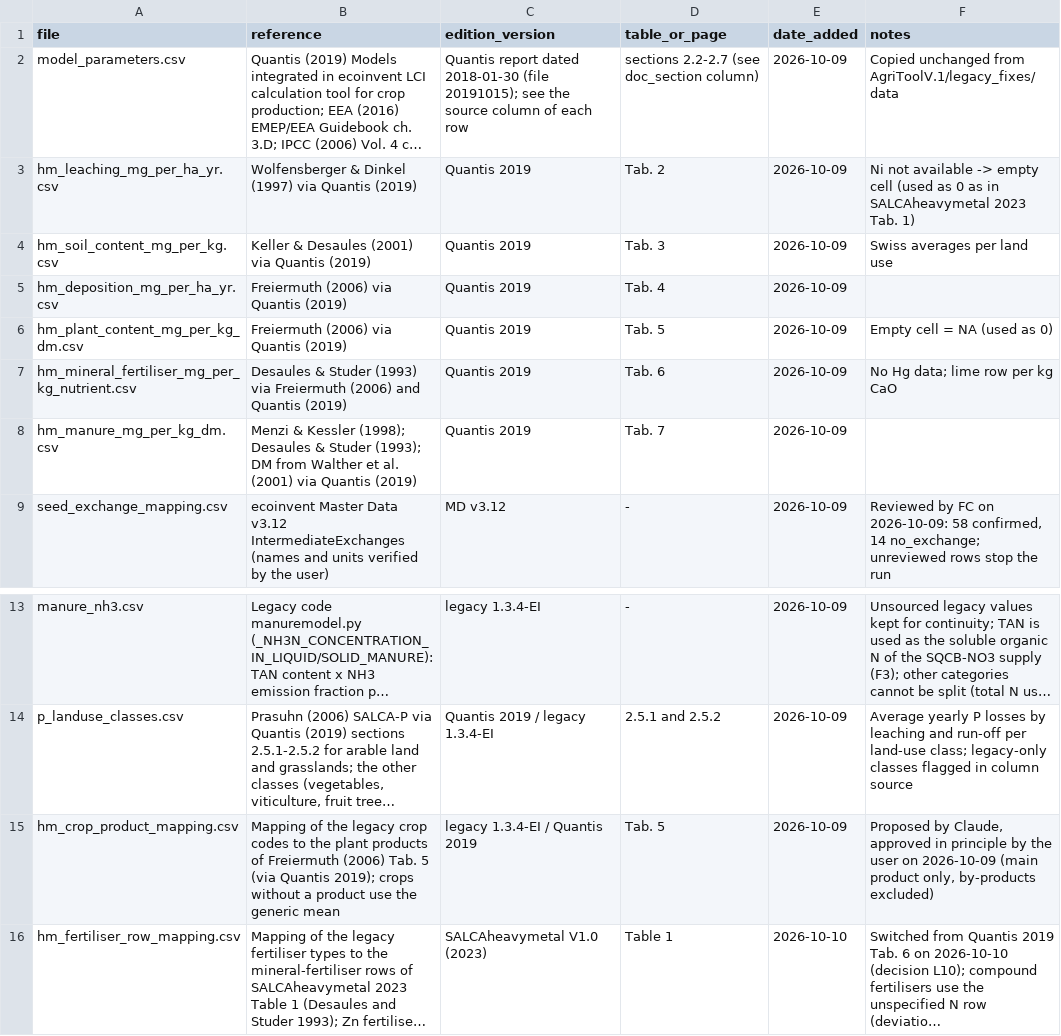
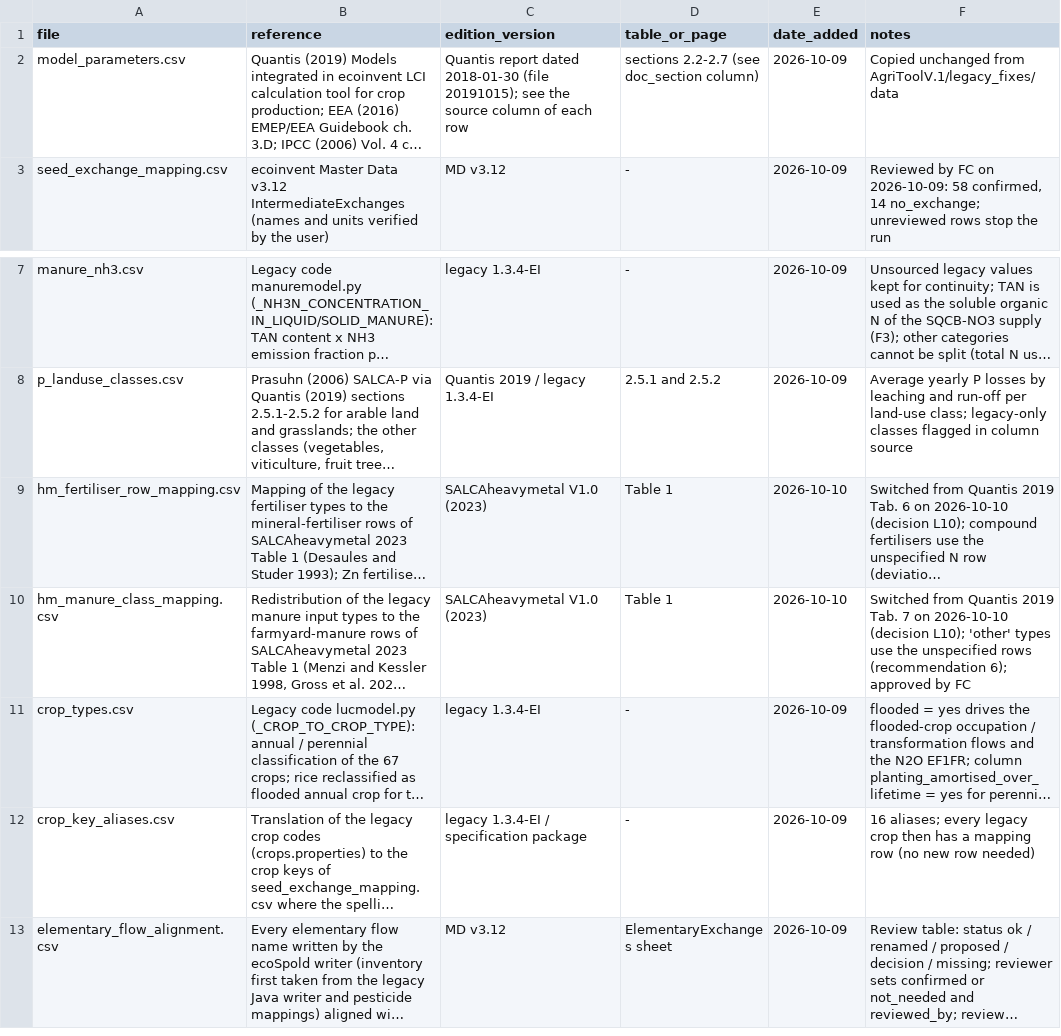
Before and after one commit to cirone-ecoinvent/agritoolv.1, a CSV file: data/sources.csv, drawn as a sheet; only a part is shown, gaps mark what is left out; the shorter side is filled out with more unchanged rows; long unchanged cells end in …; the diff names each change by its address in the sheet, - before the commit and + after, or states it on an @@ line.

Commit message:
HM 2023 (8/8): remove the Quantis 2019 heavy-metal tables, update reviews and records
- Remove the heavy-metal tables no longer used (Quantis 2019 Tab. 2-7 copies and the Tab. 5
  crop mapping) from data/ and data/sources.csv; they remain in legacy_fixes/data.
- Remove the unused 3-class land-use category of the heavy-metal model.
- scripts/review_status.py lists the new mapping tables (crop products, co-products, organic
  fertilisers) and the renamed columns.
- test_dataloader.py tests dataloader.hm_entry on the 2023 table.
- docs/DECISIONS.md: L10 completed, L11 (the eight implementation choices), R5 (reviews).
- progress/0003-salca-heavymetal-2023.rst: milestone record.

No change of results (regression snapshots identical).

```diff
--- a/data/sources.csv
+++ b/data/sources.csv
-row 3: hm_leaching_mg_per_ha_yr.csv | Wolfensberger & Dinkel (1997) via Quantis (2019) | Quantis 2019 | Tab. 2 | 2026-10-09 | Ni not available -> empty cell (used as 0 as in SALCAheavymetal 2023 Tab. 1)
-row 4: hm_soil_content_mg_per_kg.csv | Keller & Desaules (2001) via Quantis (2019) | Quantis 2019 | Tab. 3 | 2026-10-09 | Swiss averages per land use
-row 5: hm_deposition_mg_per_ha_yr.csv | Freiermuth (2006) via Quantis (2019) | Quantis 2019 | Tab. 4 | 2026-10-09
-row 6: hm_plant_content_mg_per_kg_dm.csv | Freiermuth (2006) via Quantis (2019) | Quantis 2019 | Tab. 5 | 2026-10-09 | Empty cell = NA (used as 0)
-row 7: hm_mineral_fertiliser_mg_per_kg_nutrient.csv | Desaules & Studer (1993) via Freiermuth (2006) and Quantis (2019) | Quantis 2019 | Tab. 6 | 2026-10-09 | No Hg data; lime row per kg CaO
-row 8: hm_manure_mg_per_kg_dm.csv | Menzi & Kessler (1998); Desaules & Studer (1993); DM from Walther et al. (2001) via Quantis (2019) | Quantis 2019 | Tab. 7 | 2026-10-09
-row 15: hm_crop_product_mapping.csv | Mapping of the legacy crop codes to the plant products of Freiermuth (2006) Tab. 5 (via Quantis 2019); crops without a product use the generic mean | legacy 1.3.4-EI / Quantis 2019 | Tab. 5 | 2026-10-09 | Proposed by Claude, approved in principle by the user on 2026-10-09 (main product only, by-products excluded)
```
Also changed, not shown: 10 other files.
